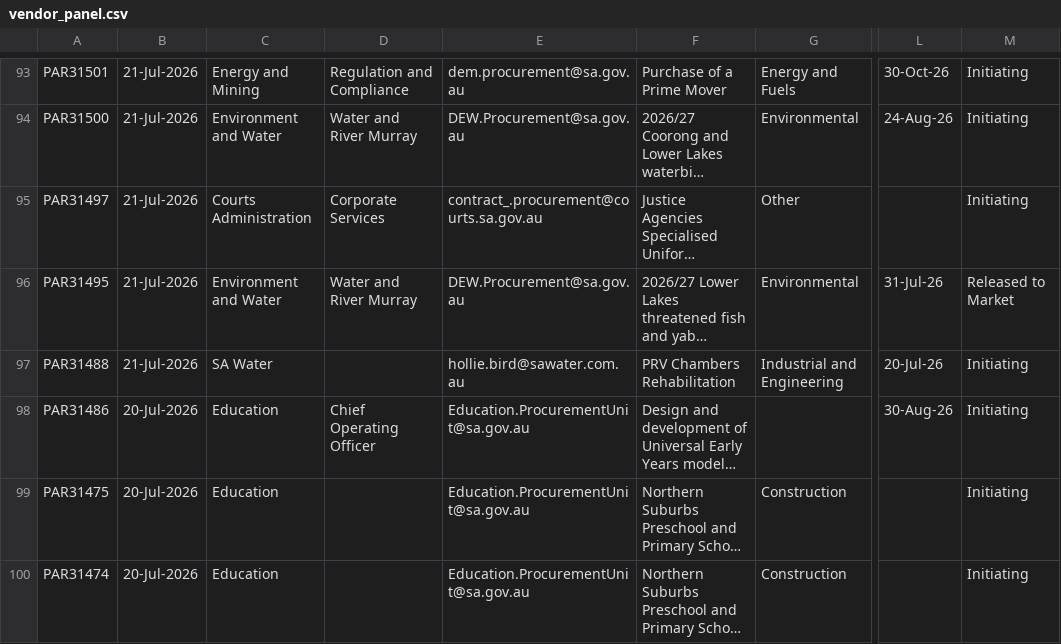
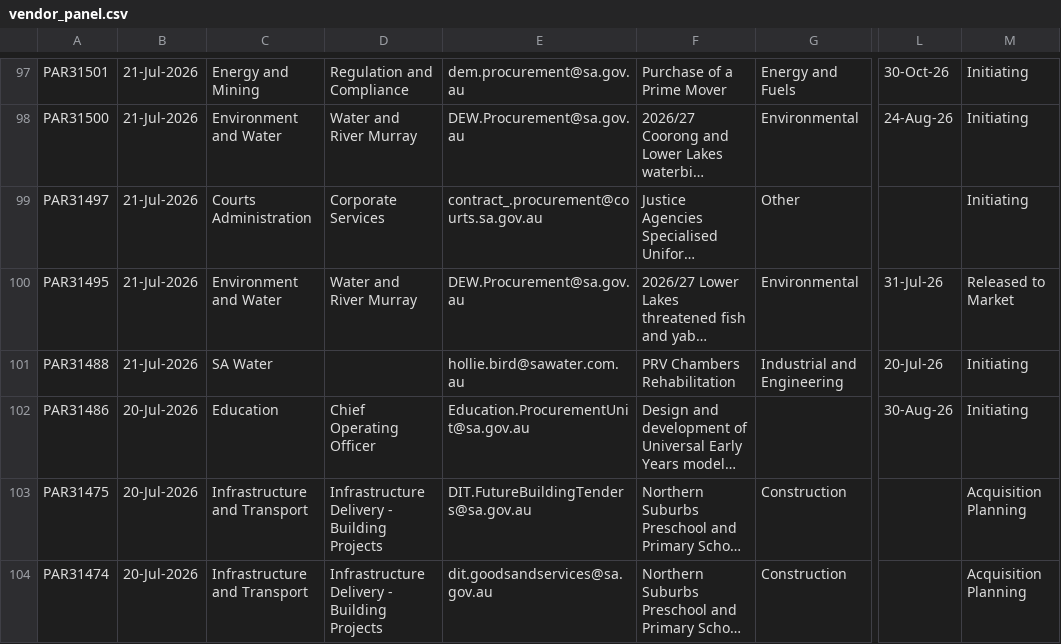
Before and after one commit to J-Lich/__temp_panel_output, a CSV file: vendor_panel.csv, drawn as a sheet; only a part is shown, gaps mark what is left out; long unchanged cells end in …; addresses are those after the commit; the diff covers the shown part only; the diff names each change by its address in the sheet, - before the commit and + after, or states it on an @@ line.

```diff
--- a/vendor_panel.csv
+++ b/vendor_panel.csv
-C103:C104: Education
+C103:C104: Infrastructure and Transport
-D103:D104: (empty)
+D103:D104: Infrastructure Delivery - Building Projects
-E103: Education.ProcurementUnit@sa.gov.au
+E103: DIT.FutureBuildingTenders@sa.gov.au
-M103:M104: Initiating
+M103:M104: Acquisition Planning
-E104: Education.ProcurementUnit@sa.gov.au
+E104: dit.goodsandservices@sa.gov.au
```
Also changed, not shown: 4 added rows, 4 removed rows and 23 edited cells elsewhere in this file, 1 other file.
